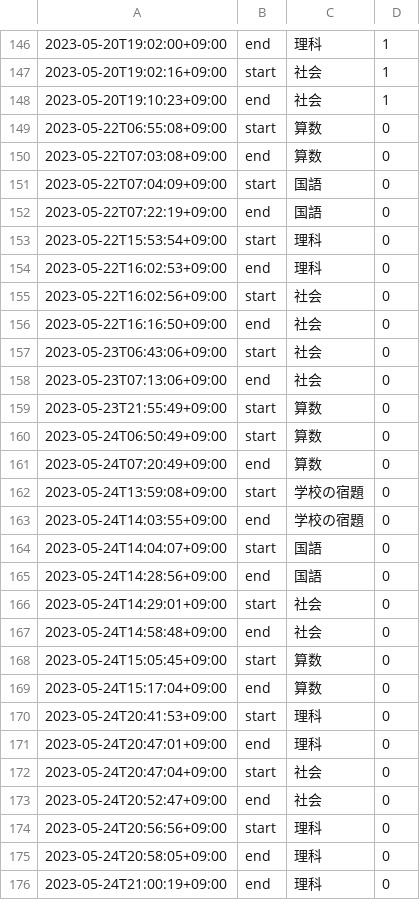
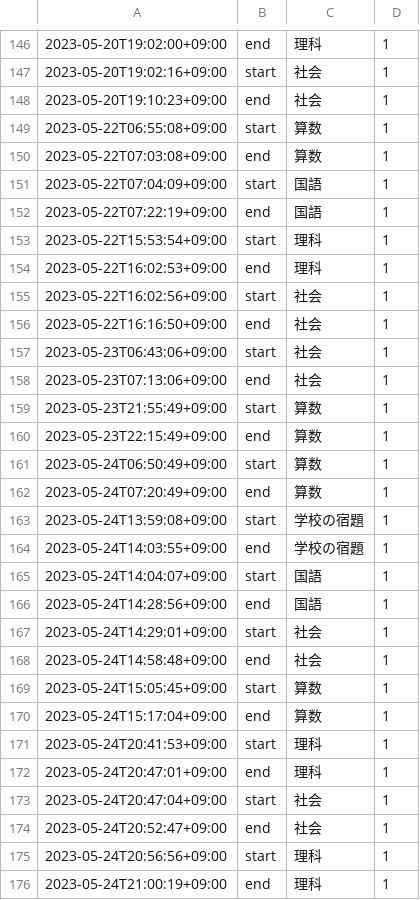
Before and after one commit to mustangsally1973/mustangasally1973.github.io, a CSV file: data/kazuma_study_recode.csv, drawn as a sheet; only a part is shown, gaps mark what is left out; the diff covers the shown part only.

Commit message:
update data

```diff
--- a/data/kazuma_study_recode.csv
+++ b/data/kazuma_study_recode.csv
@@ -148,29 +148,29 @@
 2023-05-20T19:10:23+09:00,end,社会,1
-2023-05-22T06:55:08+09:00,start,算数,0
-2023-05-22T07:03:08+09:00,end,算数,0
-2023-05-22T07:04:09+09:00,start,国語,0
-2023-05-22T07:22:19+09:00,end,国語,0
-2023-05-22T15:53:54+09:00,start,理科,0
-2023-05-22T16:02:53+09:00,end,理科,0
-2023-05-22T16:02:56+09:00,start,社会,0
-2023-05-22T16:16:50+09:00,end,社会,0
-2023-05-23T06:43:06+09:00,start,社会,0
-2023-05-23T07:13:06+09:00,end,社会,0
-2023-05-23T21:55:49+09:00,start,算数,0
-2023-05-24T06:50:49+09:00,start,算数,0
-2023-05-24T07:20:49+09:00,end,算数,0
-2023-05-24T13:59:08+09:00,start,学校の宿題,0
-2023-05-24T14:03:55+09:00,end,学校の宿題,0
-2023-05-24T14:04:07+09:00,start,国語,0
-2023-05-24T14:28:56+09:00,end,国語,0
-2023-05-24T14:29:01+09:00,start,社会,0
-2023-05-24T14:58:48+09:00,end,社会,0
-2023-05-24T15:05:45+09:00,start,算数,0
-2023-05-24T15:17:04+09:00,end,算数,0
-2023-05-24T20:41:53+09:00,start,理科,0
-2023-05-24T20:47:01+09:00,end,理科,0
-2023-05-24T20:47:04+09:00,start,社会,0
-2023-05-24T20:52:47+09:00,end,社会,0
-2023-05-24T20:56:56+09:00,start,理科,0
-2023-05-24T20:58:05+09:00,end,理科,0
-2023-05-24T21:00:19+09:00,end,理科,0
+2023-05-22T06:55:08+09:00,start,算数,1
+2023-05-22T07:03:08+09:00,end,算数,1
+2023-05-22T07:04:09+09:00,start,国語,1
+2023-05-22T07:22:19+09:00,end,国語,1
+2023-05-22T15:53:54+09:00,start,理科,1
+2023-05-22T16:02:53+09:00,end,理科,1
+2023-05-22T16:02:56+09:00,start,社会,1
+2023-05-22T16:16:50+09:00,end,社会,1
+2023-05-23T06:43:06+09:00,start,社会,1
+2023-05-23T07:13:06+09:00,end,社会,1
+2023-05-23T21:55:49+09:00,start,算数,1
+2023-05-23T22:15:49+09:00,end,算数,1
+2023-05-24T06:50:49+09:00,start,算数,1
+2023-05-24T07:20:49+09:00,end,算数,1
+2023-05-24T13:59:08+09:00,start,学校の宿題,1
+2023-05-24T14:03:55+09:00,end,学校の宿題,1
+2023-05-24T14:04:07+09:00,start,国語,1
+2023-05-24T14:28:56+09:00,end,国語,1
+2023-05-24T14:29:01+09:00,start,社会,1
+2023-05-24T14:58:48+09:00,end,社会,1
+2023-05-24T15:05:45+09:00,start,算数,1
+2023-05-24T15:17:04+09:00,end,算数,1
+2023-05-24T20:41:53+09:00,start,理科,1
+2023-05-24T20:47:01+09:00,end,理科,1
+2023-05-24T20:47:04+09:00,start,社会,1
+2023-05-24T20:52:47+09:00,end,社会,1
+2023-05-24T20:56:56+09:00,start,理科,1
+2023-05-24T21:00:19+09:00,end,理科,1
```
Also changed, not shown: 9 added rows, 2 removed rows and 15 edited cells elsewhere in this file, data/kazuma_study_daily_summary.csv, 2 other files.
